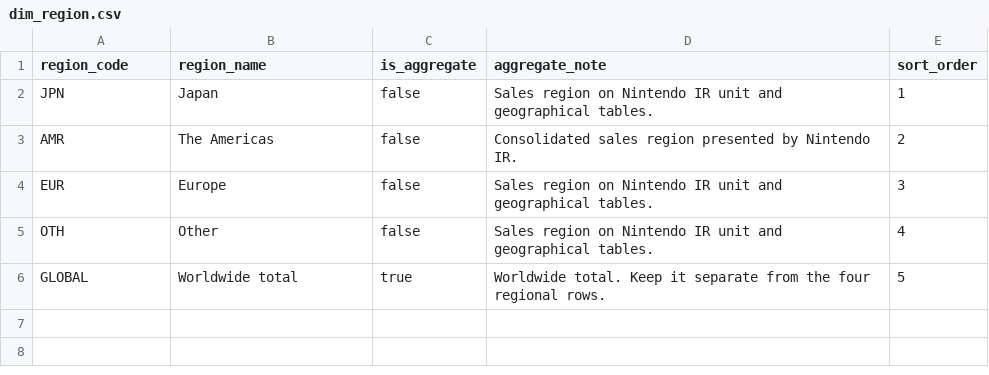
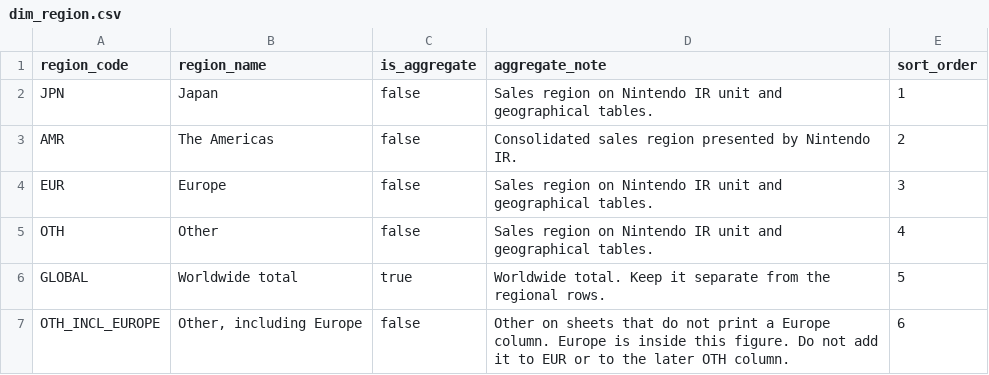
Before and after one commit to lukastien/nintendo-intelligence-hub, a CSV file: warehouse/seeds/dim_region.csv, drawn as a sheet.

```diff
--- a/warehouse/seeds/dim_region.csv
+++ b/warehouse/seeds/dim_region.csv
@@ -5,2 +5,3 @@ EUR,Europe,false,Sales region on Nintendo IR unit and geographical tables.,3
 OTH,Other,false,Sales region on Nintendo IR unit and geographical tables.,4
-GLOBAL,Worldwide total,true,Worldwide total. Keep it separate from the four regional rows.,5
+GLOBAL,Worldwide total,true,Worldwide total. Keep it separate from the regional rows.,5
+OTH_INCL_EUROPE,"Other, including Europe",false,"Other on sheets that do not print a Europe column. Europe is inside this figure. Do not add it to EUR or to the later OTH column.",6
```
Also changed, not shown: warehouse/seeds/dim_platform.csv, 27 other files.
